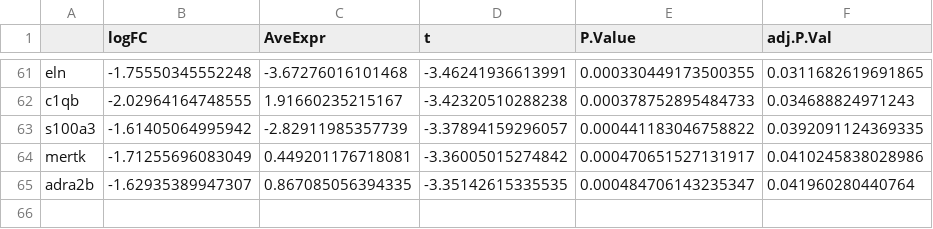
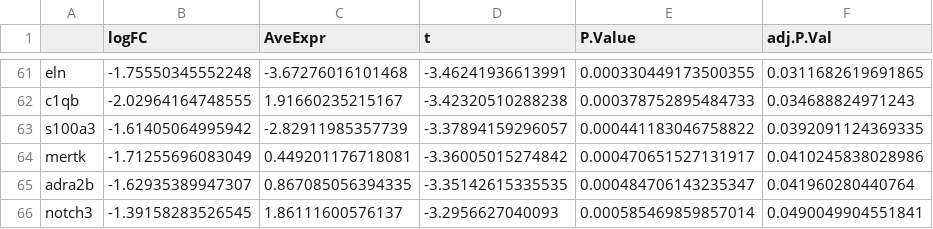
Before and after one commit to AneLivB/GEP, a CSV file: GenesGO/Downregulated_lhs.csv, drawn as a sheet; only a part is shown, gaps mark what is left out; the diff names each change by its address in the sheet, - before the commit and + after, or states it on an @@ line.

```diff
--- a/GenesGO/Downregulated_lhs.csv
+++ b/GenesGO/Downregulated_lhs.csv
+row 66: notch3 | -1.39158283526545 | 1.86111600576137 | -3.2956627040093 | 0.000585469859857014 | 0.0490049904551841
```
Also changed, not shown: GenesGO/Upregulated_lhs.csv, 1 other file.
